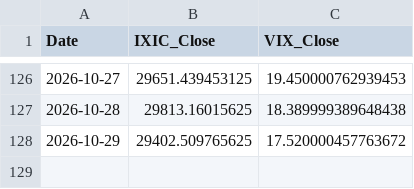
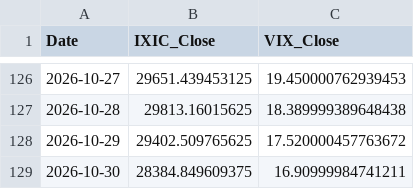
Before and after one commit to Sara4403/nasdaq_vix_daily_monitor, a CSV file: nasdaq_vix_daily_data.csv, drawn as a sheet; only a part is shown, gaps mark what is left out; the diff names each change by its address in the sheet, - before the commit and + after, or states it on an @@ line.

```diff
--- a/nasdaq_vix_daily_data.csv
+++ b/nasdaq_vix_daily_data.csv
+row 129: 2026-10-30 | 28384.849609375 | 16.90999984741211
```
Also changed, not shown: nasdaq_vix_monitor_summary.csv, 1 other file.
